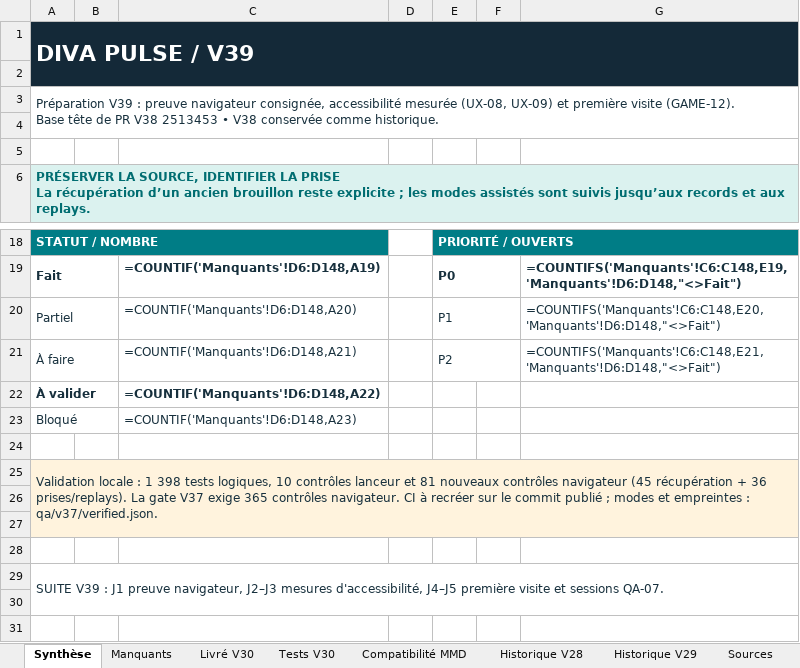
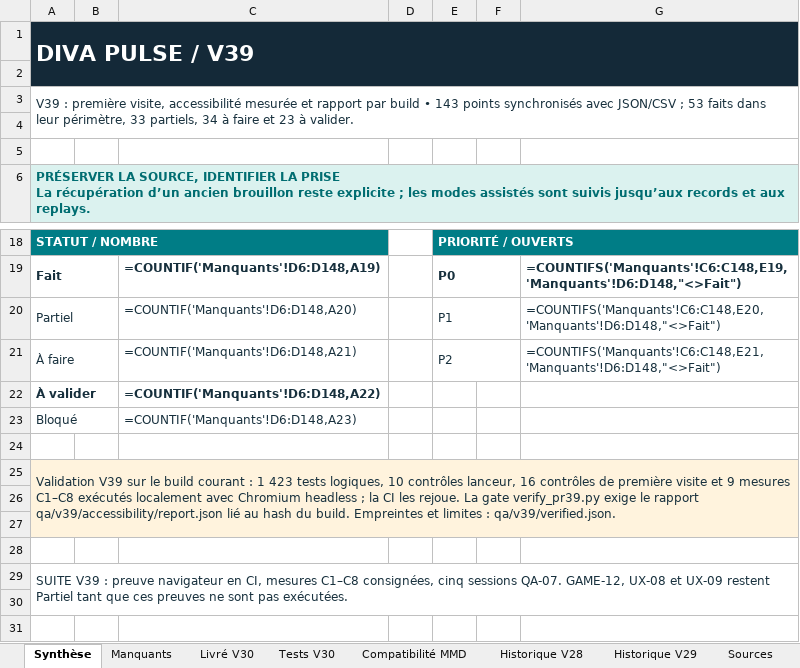
Before and after one commit to darknigthmare/Diva-Pulse, an Excel workbook: planning/DIVA_PULSE_MANQUANTS_V39.xlsx, sheet Synthèse, drawn as a sheet; only a part is shown, gaps mark what is left out; values as stored, in another font and other column widths than the file's, no borders; formulas without a stored value are shown as written; ↵ is a line break in a cell; the diff names each change by its address in the sheet, - before the commit and + after, or states it on an @@ line.

```diff
--- a/planning/DIVA_PULSE_MANQUANTS_V39.xlsx (sheet Synthèse)
+++ b/planning/DIVA_PULSE_MANQUANTS_V39.xlsx (sheet Synthèse)
-A3: Préparation V39 : preuve navigateur consignée, accessibilité mesurée (UX-08, UX-09) et première visite (GAME-12). ↵ Base tête de PR V38 2513453 • V38 conservée comme historique.
+A3: V39 : première visite, accessibilité mesurée et rapport par build • 143 points synchronisés avec JSON/CSV ; 53 faits dans leur périmètre, 33 partiels, 34 à faire et 23 à valider.
-A25: Validation locale : 1 398 tests logiques, 10 contrôles lanceur et 81 nouveaux contrôles navigateur (45 récupération + 36 prises/replays). La gate V37 exige 365 contrôles navigateur. CI à recréer sur le commit publié ; modes et empreintes : qa/v37/verified.json.
+A25: Validation V39 sur le build courant : 1 423 tests logiques, 10 contrôles lanceur, 16 contrôles de première visite et 9 mesures C1–C8 exécutés localement avec Chromium headless ; la CI les rejoue. La gate verify_pr39.py exige le rapport qa/v39/accessibility/report.json lié au hash du build. Empreintes et limites : qa/v39/verified.json.
-A29: …V39 : J1 preuve navigateur, J2–J3 mesures d'accessibilité, J4–J5 première visite et sessions QA-07.
+A29: …V39 : preuve navigateur en CI, mesures C1–C8 consignées, cinq sessions QA-07. GAME-12, UX-08 et UX-09 restent Partiel tant que ces preuves ne sont pas exécutées.
```
Also changed, not shown: sheet Manquants, 34 other files.
